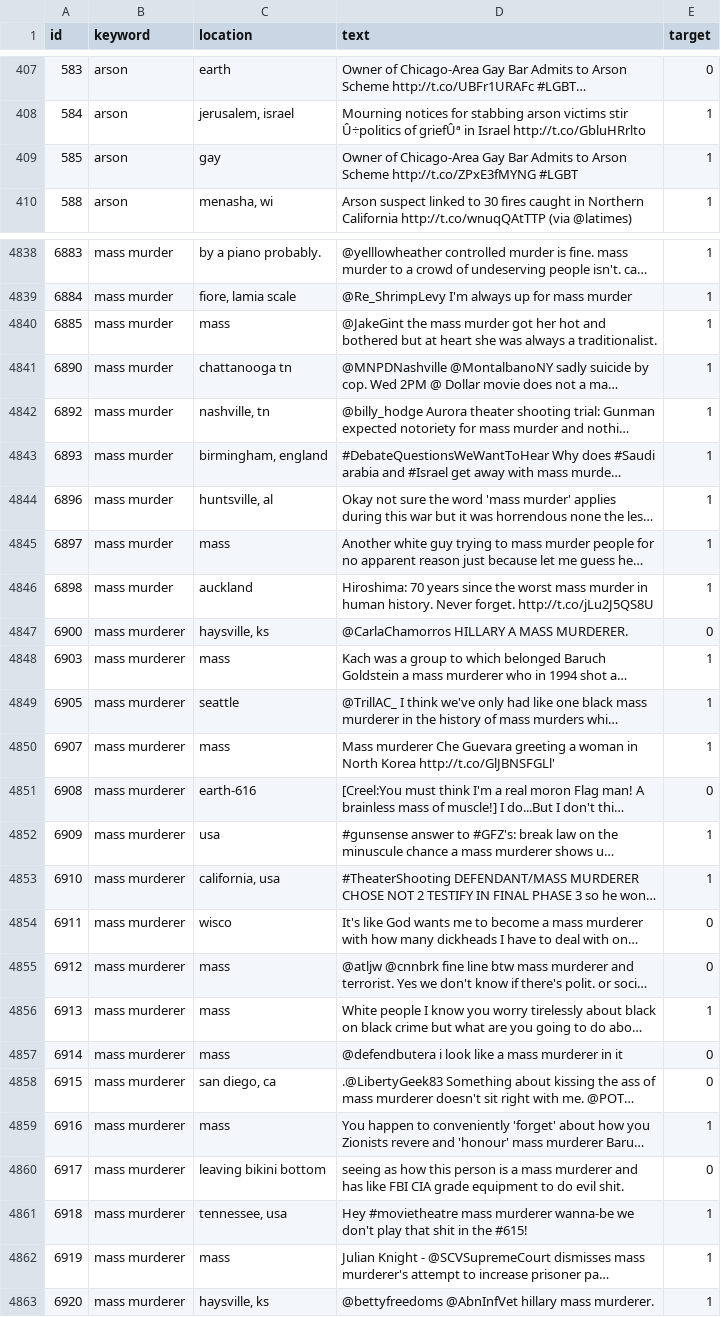
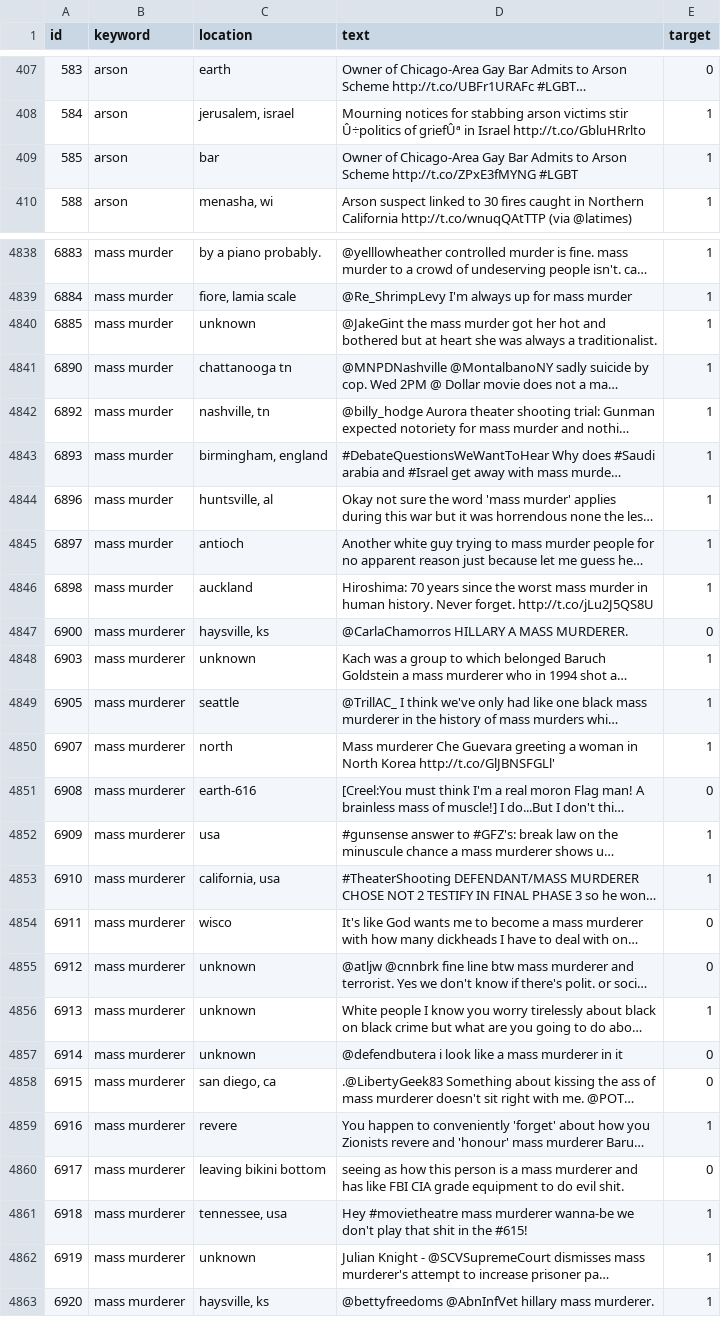
Before and after one commit to d-bizari/Organizacion-de-datos, a CSV file: ToChangeKeywordsAndLocations/withoutEncoding.csv, drawn as a sheet; only a part is shown, gaps mark what is left out; long unchanged cells end in …; the diff covers the shown part only; the diff names each change by its address in the sheet, - before the commit and + after, or states it on an @@ line.

```diff
--- a/ToChangeKeywordsAndLocations/withoutEncoding.csv
+++ b/ToChangeKeywordsAndLocations/withoutEncoding.csv
-C409 (location): gay
+C409 (location): bar
-C4840 (location): mass
+C4840 (location): unknown
-C4845 (location): mass
+C4845 (location): antioch
-C4848 (location): mass
+C4848 (location): unknown
-C4850 (location): mass
+C4850 (location): north
-C4855:C4857 (location): mass
+C4855:C4857 (location): unknown
-C4859 (location): mass
+C4859 (location): revere
-C4862 (location): mass
+C4862 (location): unknown
```
Also changed, not shown: 114 edited cells elsewhere in this file, 1 other file.
